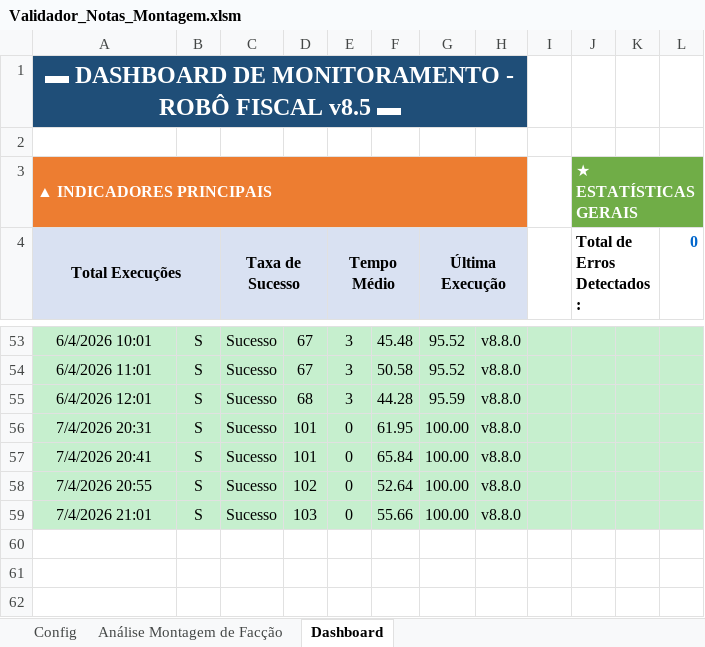
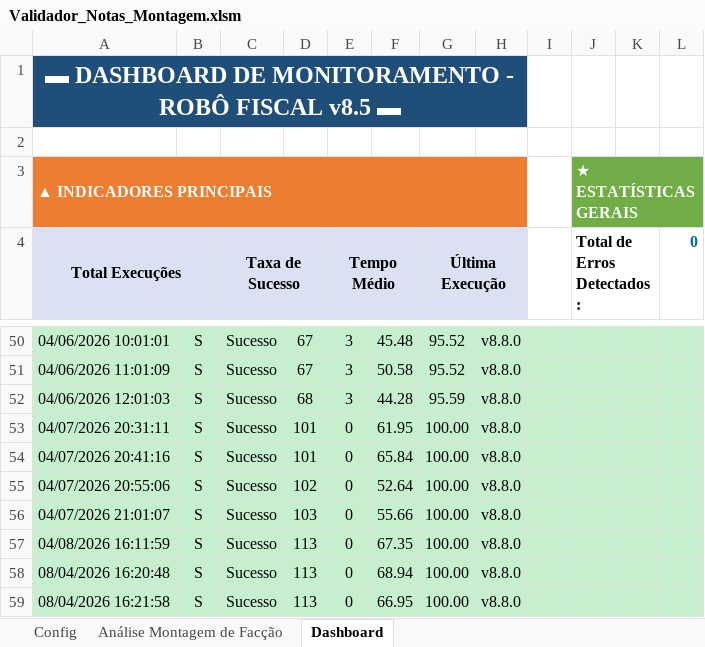
Before and after one commit to GabrielDiasNN/Automacoes-CR, an Excel workbook: Montagem de Terceirizados/Validador_Notas_Montagem.xlsm, sheet Dashboard, drawn as a sheet; only a part is shown, gaps mark what is left out; values as stored, in another font and other column widths than the file's, no borders; charts and pictures not drawn; addresses are those after the commit; the diff covers the shown part only; the diff names each change by its address in the sheet, - before the commit and + after, or states it on an @@ line.

```diff
--- a/Montagem de Terceirizados/Validador_Notas_Montagem.xlsm (sheet Dashboard)
+++ b/Montagem de Terceirizados/Validador_Notas_Montagem.xlsm (sheet Dashboard)
-A50 (Total Execuções): 6/4/2026 10:01
+A50 (Total Execuções): 04/06/2026 10:01:01
-A51 (Total Execuções): 6/4/2026 11:01
+A51 (Total Execuções): 04/06/2026 11:01:09
-A52 (Total Execuções): 6/4/2026 12:01
+A52 (Total Execuções): 04/06/2026 12:01:03
-A53 (Total Execuções): 7/4/2026 20:31
+A53 (Total Execuções): 04/07/2026 20:31:11
-A54 (Total Execuções): 7/4/2026 20:41
+A54 (Total Execuções): 04/07/2026 20:41:16
-A55 (Total Execuções): 7/4/2026 20:55
+A55 (Total Execuções): 04/07/2026 20:55:06
-A56 (Total Execuções): 7/4/2026 21:01
+A56 (Total Execuções): 04/07/2026 21:01:07
+row 57: 04/08/2026 16:11:59 | S | Sucesso | 113 | 0 | 67.35 | 100.00 | v8.8.0
+row 58: 08/04/2026 16:20:48 | S | Sucesso | 113 | 0 | 68.94 | 100.00 | v8.8.0
+row 59: 08/04/2026 16:21:58 | S | Sucesso | 113 | 0 | 66.95 | 100.00 | v8.8.0
```
Also changed, not shown: 3 removed rows and 42 edited cells elsewhere in this sheet, sheet Análise Montagem de Facção, charts or pictures, 10 other files.
